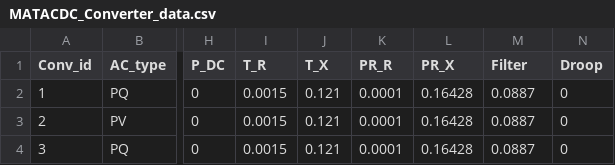
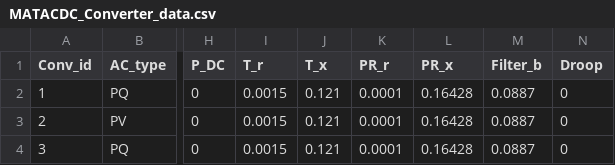
Before and after one commit to BernardoCV/pyflow_acdc, a CSV file: examples/Stagg5MATACDC/MATACDC_Converter_data.csv, drawn as a sheet; only a part is shown, gaps mark what is left out; the diff names each change by its address in the sheet, - before the commit and + after, or states it on an @@ line.

```diff
--- a/examples/Stagg5MATACDC/MATACDC_Converter_data.csv
+++ b/examples/Stagg5MATACDC/MATACDC_Converter_data.csv
-I1: T_R
+I1: T_r
-J1: T_X
+J1: T_x
-K1: PR_R
+K1: PR_r
-L1: PR_X
+L1: PR_x
-M1: Filter
+M1: Filter_b
```
Also changed, not shown: examples/Stagg5MATACDC/MATACDC_AC_line_data.csv, 20 other files.
